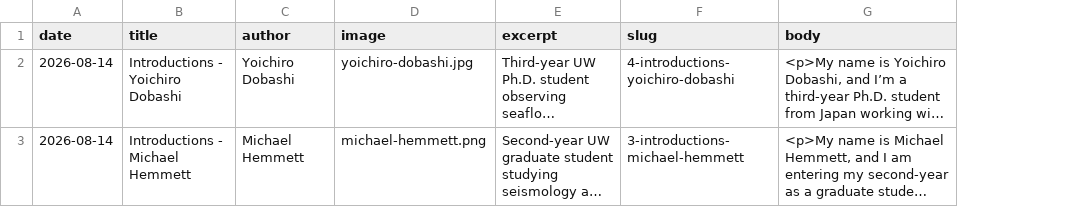
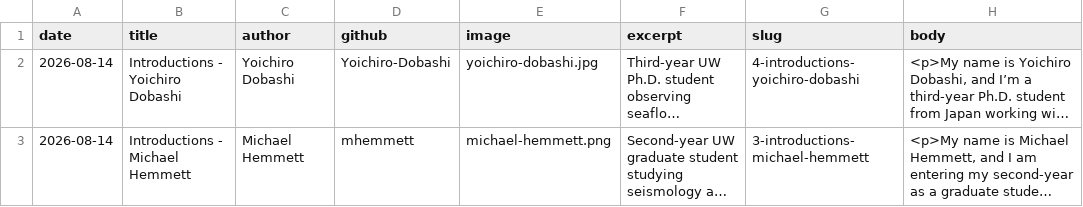
Before and after one commit to coszo-hub/coszo-hub.github.io, a CSV file: data/blog.csv, drawn as a sheet; long unchanged cells end in …; the diff names each change by its address in the sheet, - before the commit and + after, or states it on an @@ line.

Commit message:
Blog from Sea: group posts by GitHub username into per-author pages
- build_blog_csv.py records the issue author's GitHub login in a new
  'github' CSV column
- blog-from-sea.html now shows one square block per person (newest post
  photo + excerpt) linking to blog-author-<username>.html with all of
  that person's posts, newest first
- sync-blog workflow also clears stale per-author pages before rebuild

```diff
--- a/data/blog.csv
+++ b/data/blog.csv
+column D (github), rows 2-3: Yoichiro-Dobashi | mhemmett
```
Also changed, not shown: data/blog.example.csv, 3 other files.
